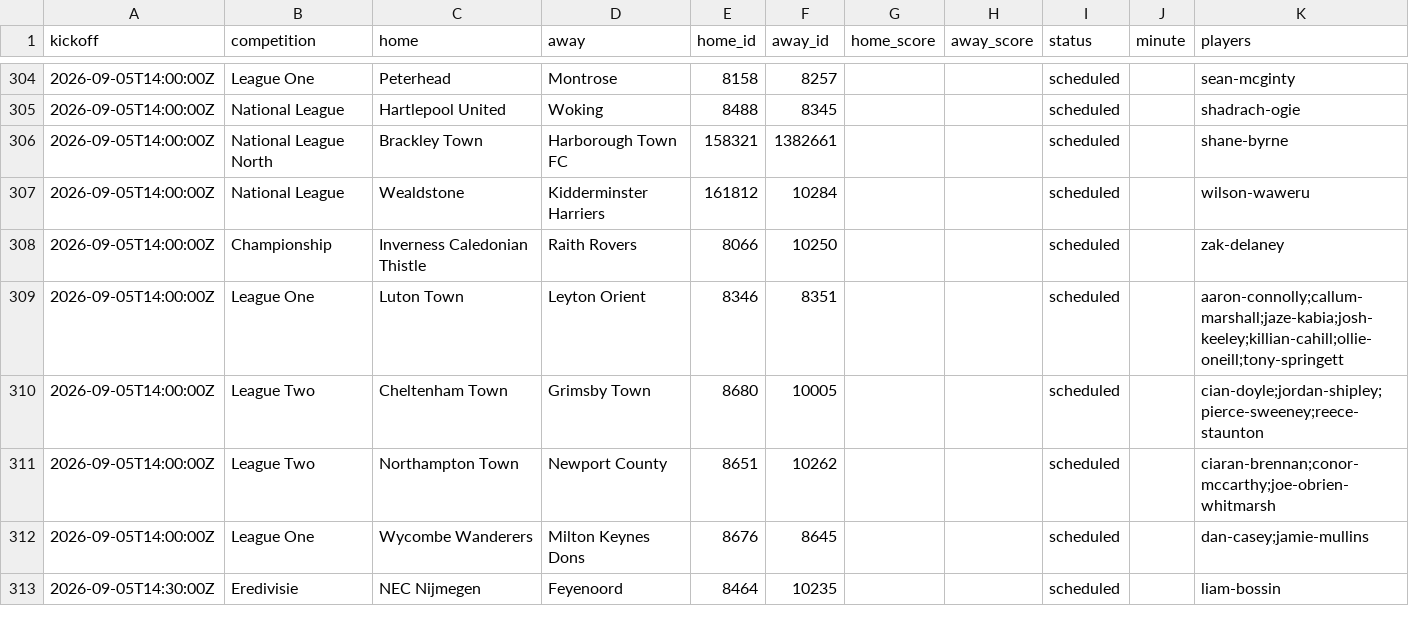
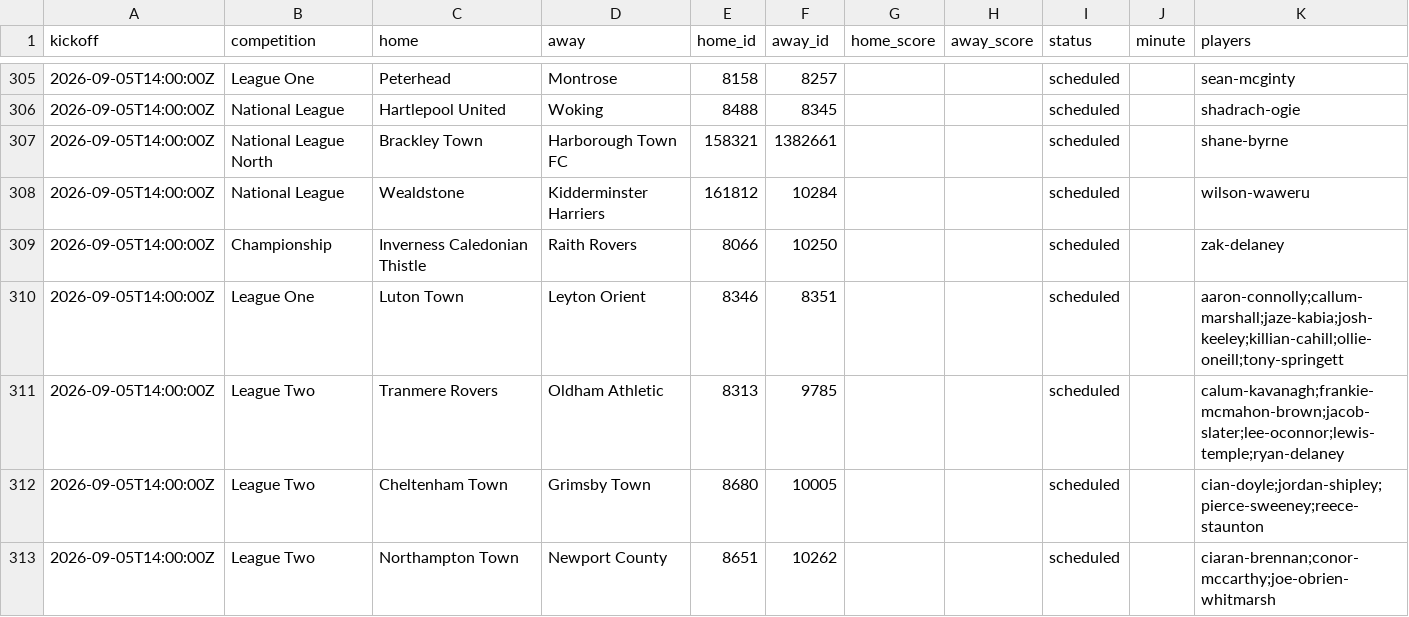
Before and after one commit to JustPatrickG/footballers.ie, a CSV file: data/api/matches.csv, drawn as a sheet; only a part is shown, gaps mark what is left out; the shorter side is filled out with more unchanged rows; the diff covers the shown part only.

```diff
--- a/data/api/matches.csv
+++ b/data/api/matches.csv
@@ -309,2 +310,3 @@ kickoff,competition,home,away,home_id,away_id,home_score,away_score,status,minut
 2026-09-05T14:00:00Z,League One,Luton Town,Leyton Orient,8346,8351,,,scheduled,,aaron-connolly;callum-marshall;jaze-kabia;josh-keeley;killian-cahill;ollie-oneill;tony-springett
+2026-09-05T14:00:00Z,League Two,Tranmere Rovers,Oldham Athletic,8313,9785,,,scheduled,,calum-kavanagh;frankie-mcmahon-brown;jacob-slater;lee-oconnor;lewis-temple;ryan-delaney
 2026-09-05T14:00:00Z,League Two,Cheltenham Town,Grimsby Town,8680,10005,,,scheduled,,cian-doyle;jordan-shipley;pierce-sweeney;reece-staunton
```
Also changed, not shown: 6 added rows and 10 edited cells elsewhere in this file, data/api/lineups.csv, data/api/match_events.csv, 5 other files.
